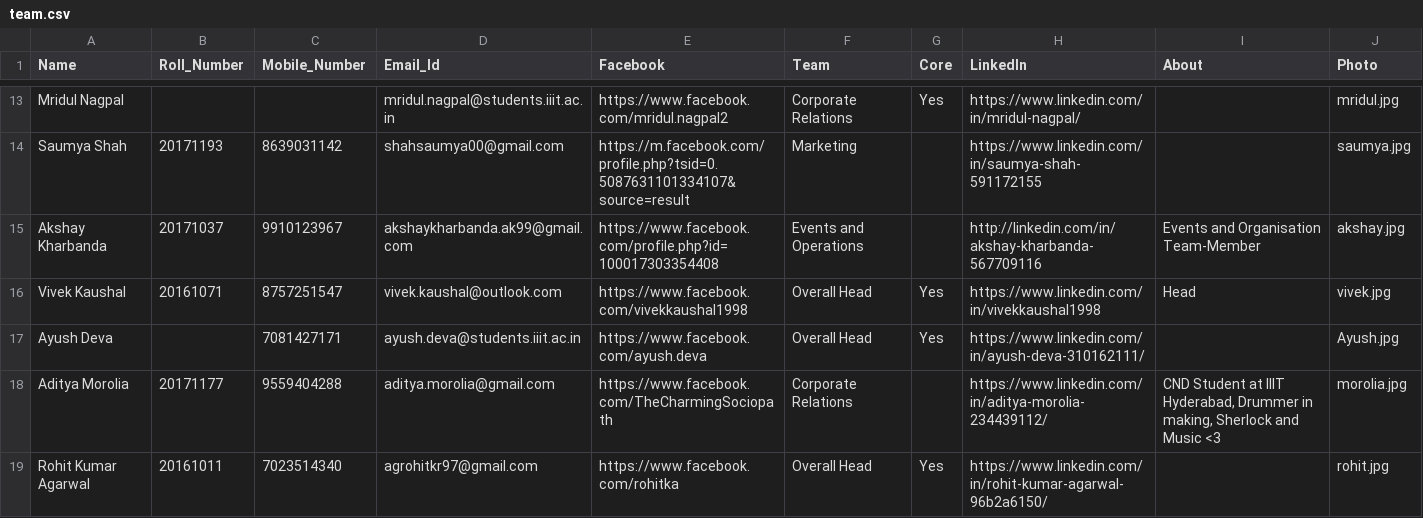
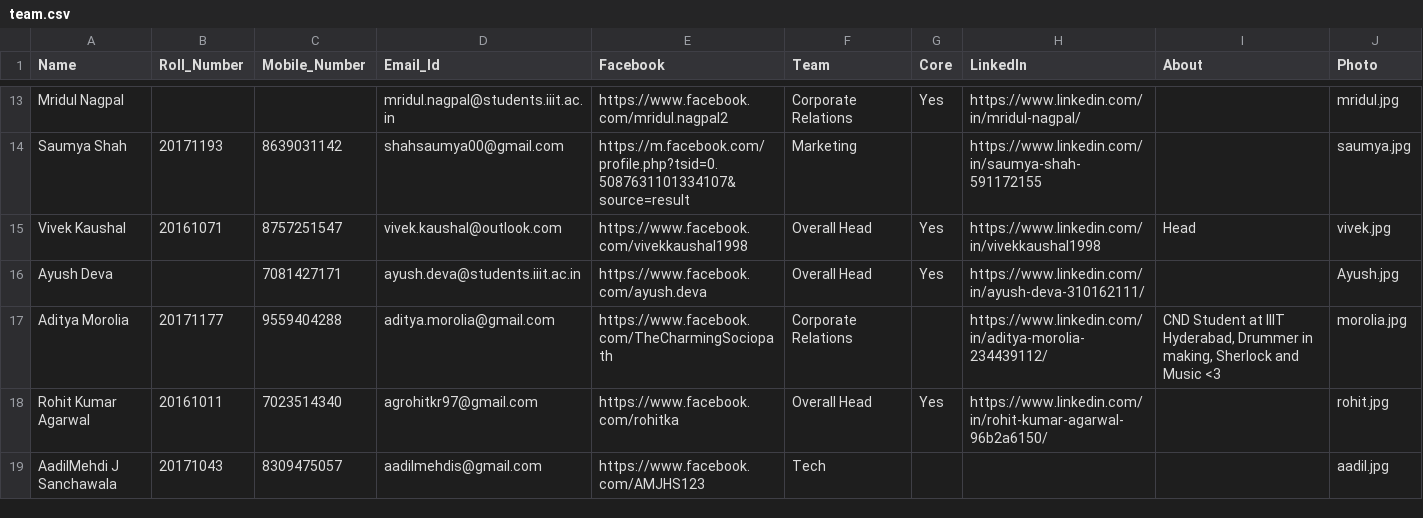
Before and after one commit to IIIT-ECell/website, a CSV file: _data/team.csv, drawn as a sheet; only a part is shown, gaps mark what is left out; the shorter side is filled out with more unchanged rows; the diff names each change by its address in the sheet, - before the commit and + after, or states it on an @@ line.

Commit message:
Removed, Akshay Kharbanda from team. Rotated profile image for r guru

```diff
--- a/_data/team.csv
+++ b/_data/team.csv
-row 15: Akshay Kharbanda | 20171037 | 9910123967 | akshaykharbanda.ak99@gmail.com | https://www.facebook.com/profile.php?id=100017303354408 | Events and Operations |  | http://linkedin.com/in/akshay-kharbanda-567709116 | Events and Organisation Team-Member | akshay.jpg
```
Also changed, not shown: 1 other file.
